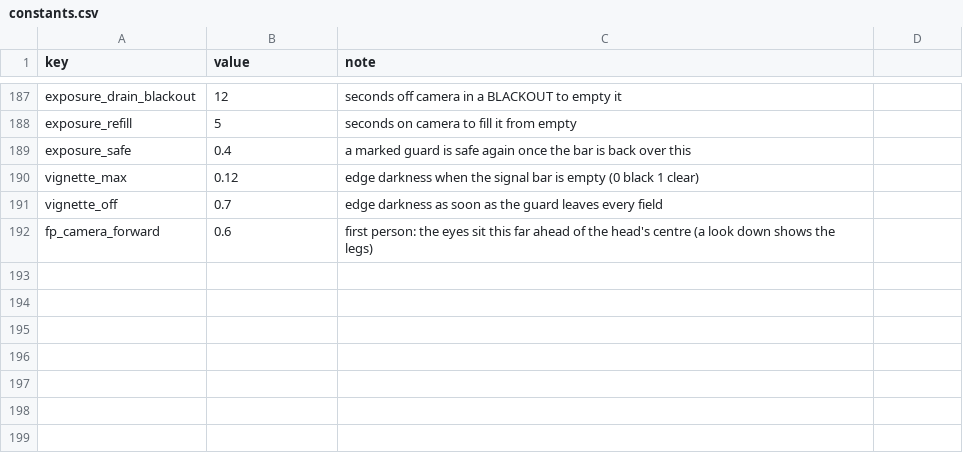
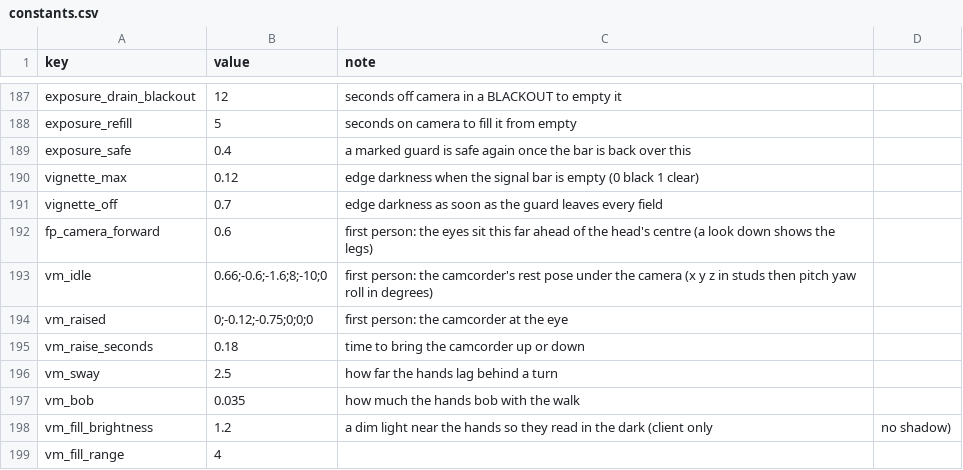
Before and after one commit to AMoncade/blind-spot, a CSV file: content/constants.csv, drawn as a sheet; only a part is shown, gaps mark what is left out.

```diff
--- a/content/constants.csv
+++ b/content/constants.csv
@@ -192 +192,8 @@ vignette_off,0.7,edge darkness as soon as the guard leaves every field
 fp_camera_forward,0.6,first person: the eyes sit this far ahead of the head's centre (a look down shows the legs)
+vm_idle,0.66;-0.6;-1.6;8;-10;0,first person: the camcorder's rest pose under the camera (x y z in studs then pitch yaw roll in degrees)
+vm_raised,0;-0.12;-0.75;0;0;0,first person: the camcorder at the eye
+vm_raise_seconds,0.18,time to bring the camcorder up or down
+vm_sway,2.5,how far the hands lag behind a turn
+vm_bob,0.035,how much the hands bob with the walk
+vm_fill_brightness,1.2,a dim light near the hands so they read in the dark (client only, no shadow)
+vm_fill_range,4,
```
Also changed, not shown: assets/SOURCES.csv, 4 other files.
